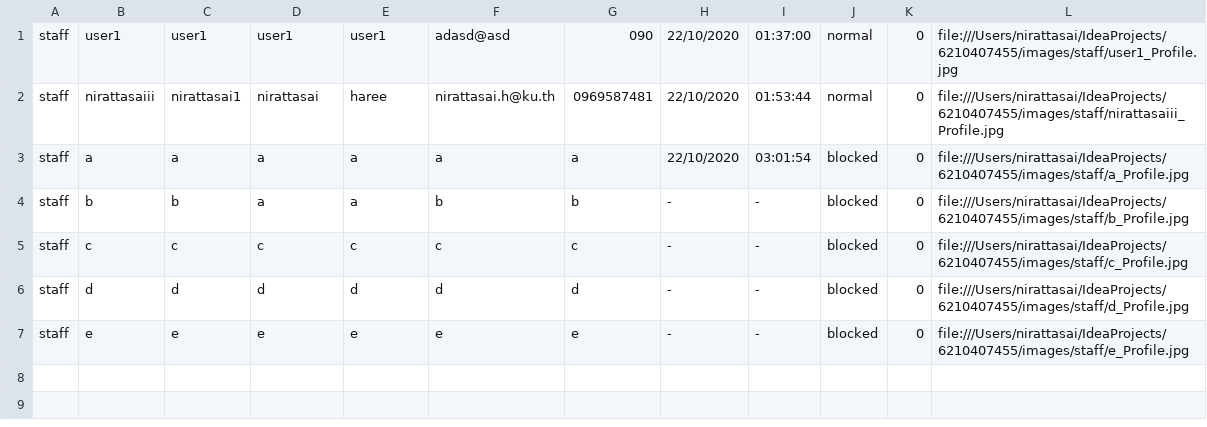
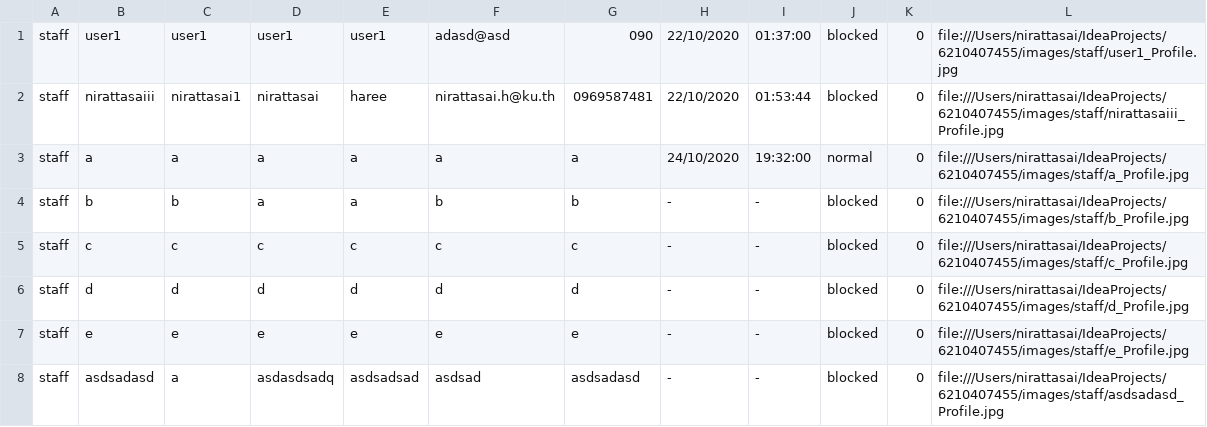
Before and after one commit to nirattasai/mailBox, a CSV file: CSV/Staff.csv, drawn as a sheet.

```diff
--- a/CSV/Staff.csv
+++ b/CSV/Staff.csv
@@ -1,4 +1,4 @@
-staff,user1,user1,user1,user1,adasd@asd,090,22/10/2020,01:37:00,normal,0,file:///Users/nirattasai/IdeaProjects/6210407455/images/staff/user1_Profile.jpg
-staff,nirattasaiii,nirattasai1,nirattasai,haree,nirattasai.h@ku.th,0969587481,22/10/2020,01:53:44,normal,0,file:///Users/nirattasai/IdeaProjects/6210407455/images/staff/nirattasaiii_Profile.jpg
-staff,a,a,a,a,a,a,22/10/2020,03:01:54,blocked,0,file:///Users/nirattasai/IdeaProjects/6210407455/images/staff/a_Profile.jpg
+staff,user1,user1,user1,user1,adasd@asd,090,22/10/2020,01:37:00,blocked,0,file:///Users/nirattasai/IdeaProjects/6210407455/images/staff/user1_Profile.jpg
+staff,nirattasaiii,nirattasai1,nirattasai,haree,nirattasai.h@ku.th,0969587481,22/10/2020,01:53:44,blocked,0,file:///Users/nirattasai/IdeaProjects/6210407455/images/staff/nirattasaiii_Profile.jpg
+staff,a,a,a,a,a,a,24/10/2020,19:32:00,normal,0,file:///Users/nirattasai/IdeaProjects/6210407455/images/staff/a_Profile.jpg
 staff,b,b,a,a,b,b,-,-,blocked,0,file:///Users/nirattasai/IdeaProjects/6210407455/images/staff/b_Profile.jpg
@@ -7 +7,2 @@ staff,d,d,d,d,d,d,-,-,blocked,0,file:///Users/nirattasai/IdeaProjects/6210407455
 staff,e,e,e,e,e,e,-,-,blocked,0,file:///Users/nirattasai/IdeaProjects/6210407455/images/staff/e_Profile.jpg
+staff,asdsadasd,a,asdasdsadq,asdsadsad,asdsad,asdsadasd,-,-,blocked,0,file:///Users/nirattasai/IdeaProjects/6210407455/images/staff/asdsadasd_Profile.jpg
```
Also changed, not shown: 52 other files.
